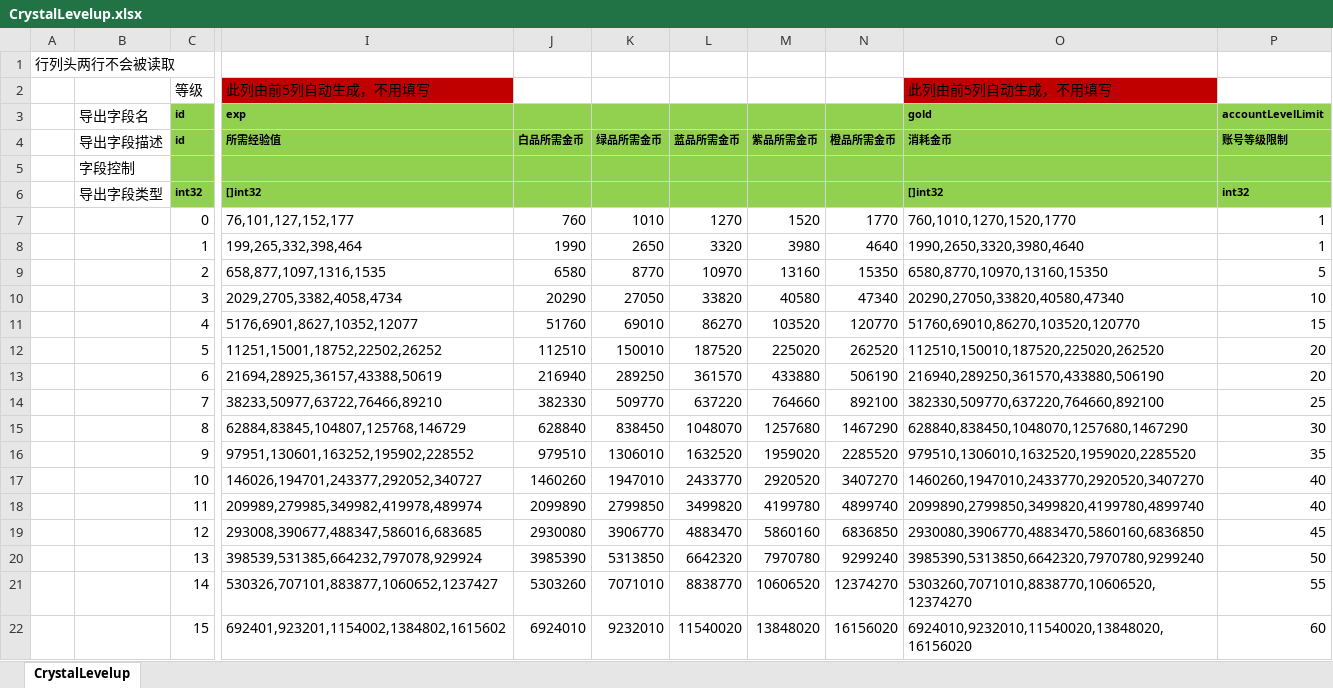
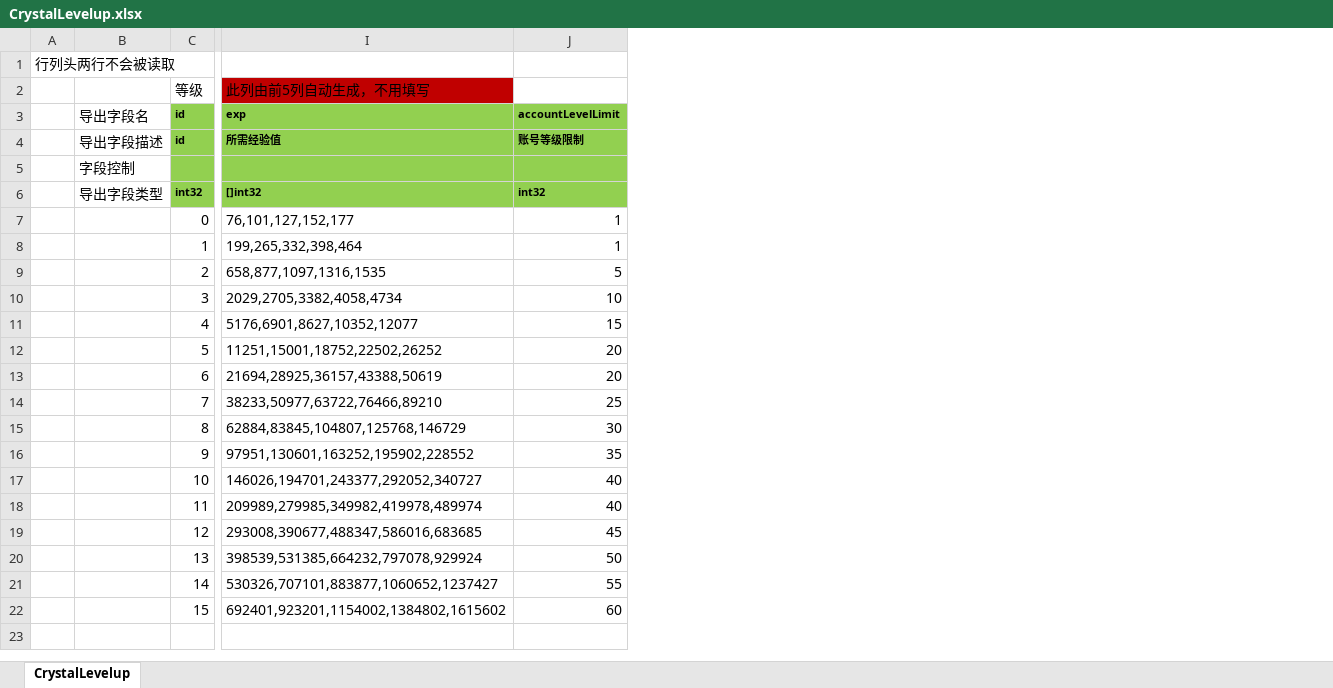
Before and after one commit to east-eden/server, an Excel workbook: config/excel/CrystalLevelup.xlsx, sheet CrystalLevelup, drawn as a sheet; only a part is shown, gaps mark what is left out; values as stored, in another font and other column widths than the file's, no borders; the diff names each change by its address in the sheet, - before the commit and + after, or states it on an @@ line.

```diff
--- a/config/excel/CrystalLevelup.xlsx (sheet CrystalLevelup)
+++ b/config/excel/CrystalLevelup.xlsx (sheet CrystalLevelup)
-column J (白品所需金币), rows 7-22: 760 | 1990 | 6580 | 20290 | 51760 | 112510 | 216940 | 382330 | 628840 | 979510 | 1460260 | 2099890 | 2930080 | 3985390 | 5303260 | 6924010
-column K (绿品所需金币), rows 7-22: 1010 | 2650 | 8770 | 27050 | 69010 | 150010 | 289250 | 509770 | 838450 | 1306010 | 1947010 | 2799850 | 3906770 | 5313850 | 7071010 | 9232010
-column L (蓝品所需金币), rows 7-22: 1270 | 3320 | 10970 | 33820 | 86270 | 187520 | 361570 | 637220 | 1048070 | 1632520 | 2433770 | 3499820 | 4883470 | 6642320 | 8838770 | 11540020
-column M (紫品所需金币), rows 7-22: 1520 | 3980 | 13160 | 40580 | 103520 | 225020 | 433880 | 764660 | 1257680 | 1959020 | 2920520 | 4199780 | 5860160 | 7970780 | 10606520 | 13848020
-column N (橙品所需金币), rows 7-22: 1770 | 4640 | 15350 | 47340 | 120770 | 262520 | 506190 | 892100 | 1467290 | 2285520 | 3407270 | 4899740 | 6836850 | 9299240 | 12374270 | 16156020
-column O (消耗金币), rows 2-3: 此列由前5列自动生成，不用填写 | gold; rows 6-22: []int32 | 760,1010,1270,1520,1770 | 1990,2650,3320,3980,4640 | 6580,8770,10970,13160,15350 | 20290,27050,33820,40580,47340 | 51760,69010,86270,103520,120770 | 112510,150010,187520,225020,262520 | 216940,289250,361570,433880,506190 | 382330,509770,637220,764660,892100 | 628840,838450,1048070,1257680,1467290 | 979510,1306010,1632520,1959020,2285520 | 1460260,1947010,2433770,2920520,3407270 | 2099890,2799850,3499820,4199780,4899740 | 2930080,3906770,4883470,5860160,6836850 | 3985390,5313850,6642320,7970780,9299240 | 5303260,7071010,8838770,10606520,12374270 | 6924010,9232010,11540020,13848020,16156020
```
Also changed, not shown: config/excel/EquipLevelup.xlsx, config/excel/GlobalConfig.xlsx, 1 other file.
